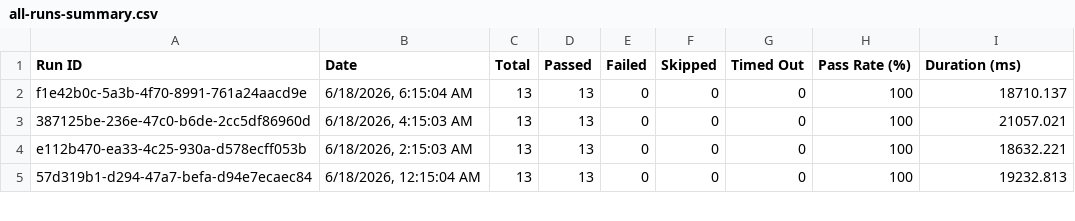
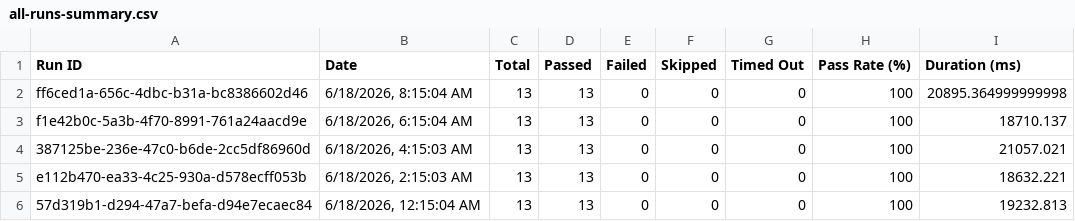
Before and after one commit to saira-uwc/asksam-datascience-automation, a CSV file: docs/exports/all-runs-summary.csv, drawn as a sheet; only a part is shown.

```diff
--- a/docs/exports/all-runs-summary.csv
+++ b/docs/exports/all-runs-summary.csv
@@ -1,2 +1,3 @@
 Run ID,Date,Total,Passed,Failed,Skipped,Timed Out,Pass Rate (%),Duration (ms)
+"ff6ced1a-656c-4dbc-b31a-bc8386602d46","6/18/2026, 8:15:04 AM",13,13,0,0,0,100,20895.364999999998
 "f1e42b0c-5a3b-4f70-8991-761a24aacd9e","6/18/2026, 6:15:04 AM",13,13,0,0,0,100,18710.137
```
Also changed, not shown: docs/exports/current-run.csv, 15 other files.
